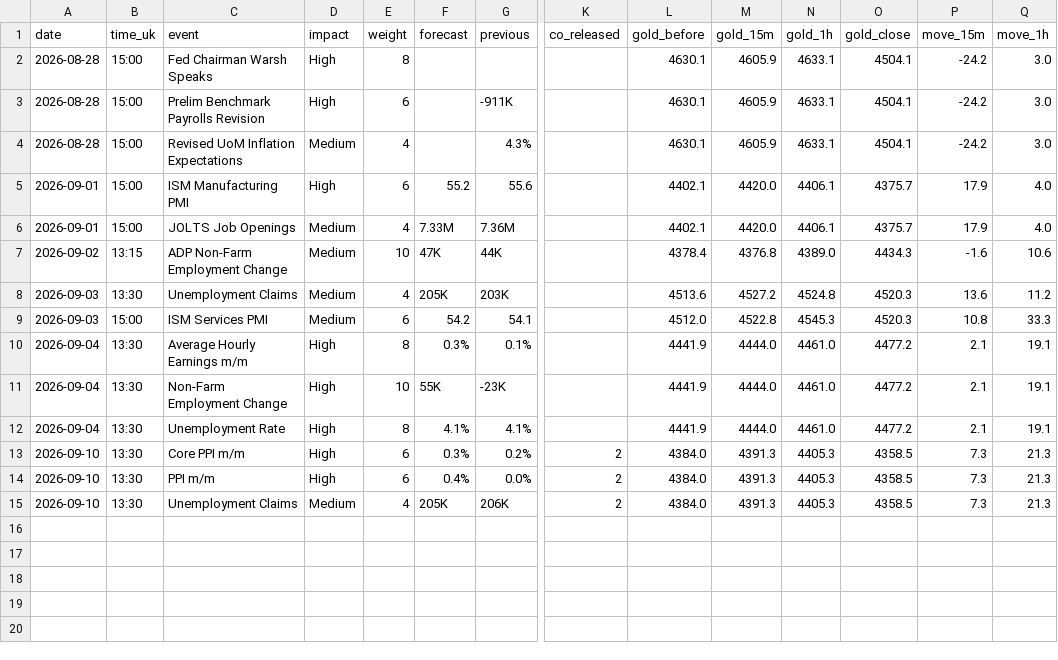
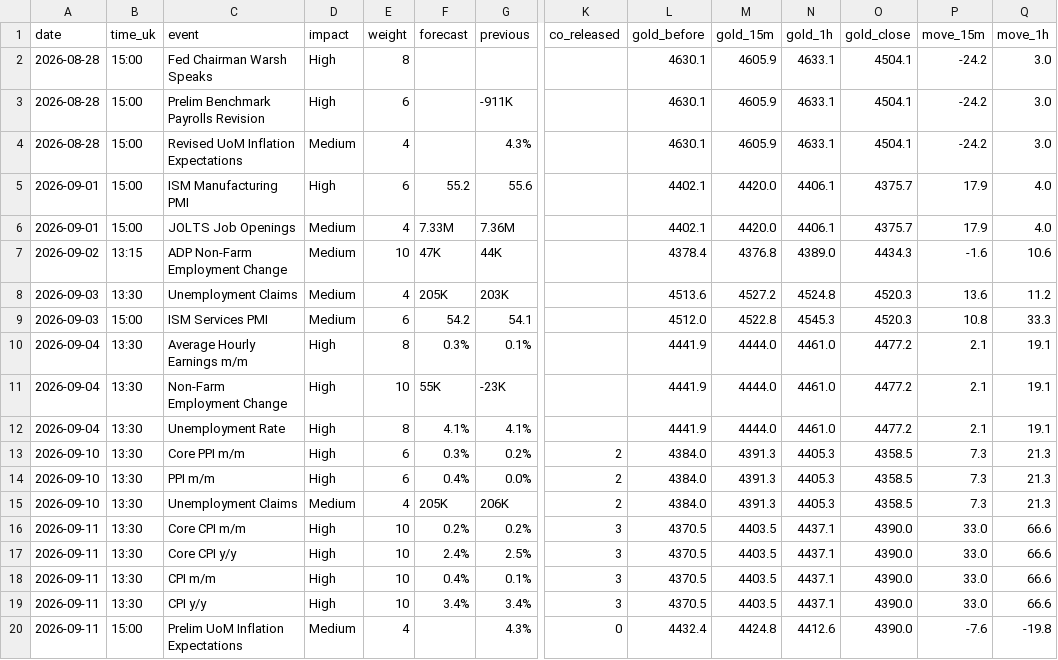
Before and after one commit to Istr4d1ng/GOLD-RISK-DATABASE, a CSV file: data/events.csv, drawn as a sheet; only a part is shown, gaps mark what is left out; rows hold the shown columns only; the diff names each change by its address in the sheet, - before the commit and + after, or states it on an @@ line.

```diff
--- a/data/events.csv
+++ b/data/events.csv
+row 16: 2026-09-11 | 13:30 | Core CPI m/m | High | 10 | 0.2% | 0.2% | 3 | 4370.5 | 4403.5 | 4437.1 | 4390.0 | 33.0 | 66.6
+row 17: 2026-09-11 | 13:30 | Core CPI y/y | High | 10 | 2.4% | 2.5% | 3 | 4370.5 | 4403.5 | 4437.1 | 4390.0 | 33.0 | 66.6
+row 18: 2026-09-11 | 13:30 | CPI m/m | High | 10 | 0.4% | 0.1% | 3 | 4370.5 | 4403.5 | 4437.1 | 4390.0 | 33.0 | 66.6
+row 19: 2026-09-11 | 13:30 | CPI y/y | High | 10 | 3.4% | 3.4% | 3 | 4370.5 | 4403.5 | 4437.1 | 4390.0 | 33.0 | 66.6
+row 20: 2026-09-11 | 15:00 | Prelim UoM Inflation Expectations | Medium | 4 |  | 4.3% | 0 | 4432.4 | 4424.8 | 4412.6 | 4390.0 | -7.6 | -19.8
```
Also changed, not shown: 2 other files.
